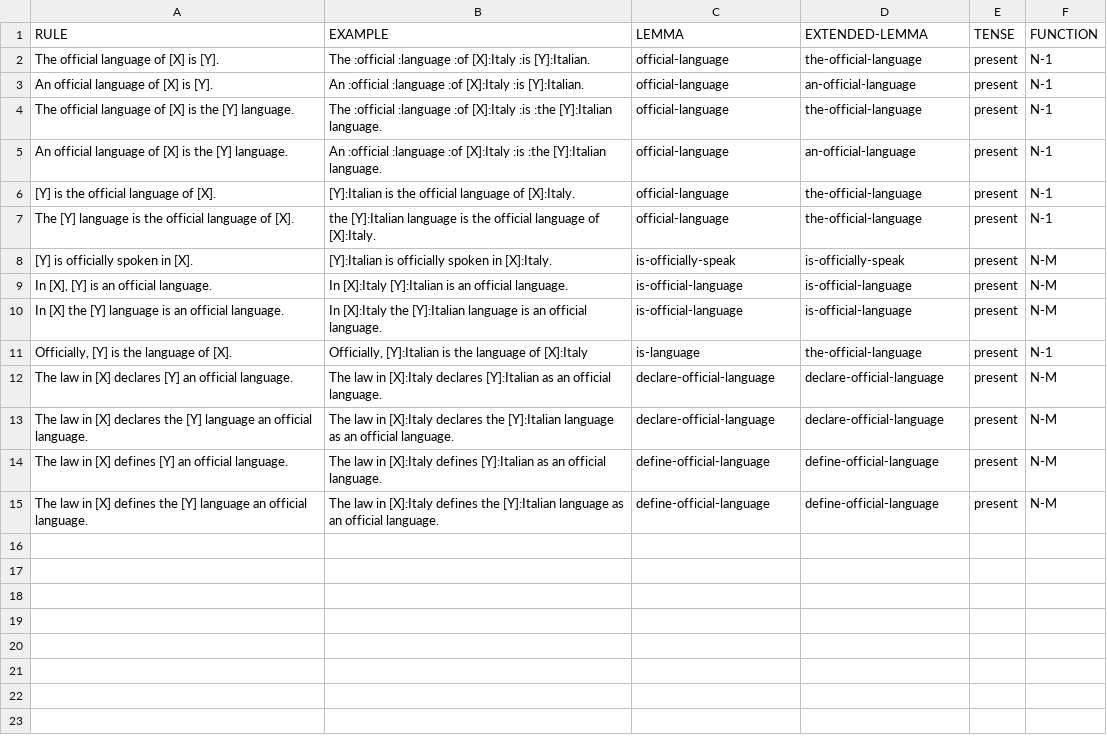
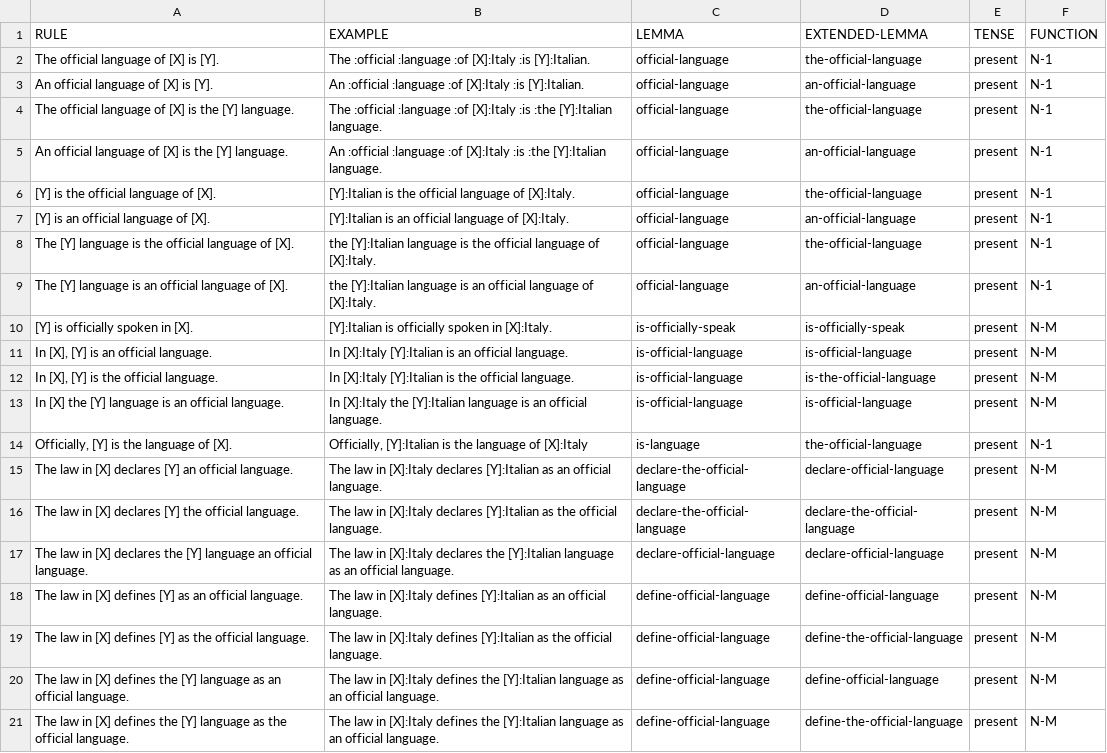
Before and after one commit to yanaiela/lm_meaning, a TSV file: data/pattern_data/P37.tsv, drawn as a sheet.

Commit message:
adding corresponding "an" patterns

```diff
--- a/data/pattern_data/P37.tsv
+++ b/data/pattern_data/P37.tsv
@@ -6,10 +6,16 @@ An official language of [X] is the [Y] language.	An :official :language :of [X]:
 [Y] is the official language of [X].	[Y]:Italian is the official language of [X]:Italy.	official-language	the-official-language	present	N-1
+[Y] is an official language of [X].	[Y]:Italian is an official language of [X]:Italy.	official-language	an-official-language	present	N-1
 The [Y] language is the official language of [X].	the [Y]:Italian language is the official language of [X]:Italy.	official-language	the-official-language	present	N-1
+The [Y] language is an official language of [X].	the [Y]:Italian language is an official language of [X]:Italy.	official-language	an-official-language	present	N-1
 [Y] is officially spoken in [X].	[Y]:Italian is officially spoken in [X]:Italy.	is-officially-speak	is-officially-speak	present	N-M
 In [X], [Y] is an official language.	In [X]:Italy [Y]:Italian is an official language.	is-official-language	is-official-language	present	N-M
+In [X], [Y] is the official language.	In [X]:Italy [Y]:Italian is the official language.	is-official-language	is-the-official-language	present	N-M
 In [X] the [Y] language is an official language.	In [X]:Italy the [Y]:Italian language is an official language.	is-official-language	is-official-language	present	N-M
 Officially, [Y] is the language of [X].	Officially, [Y]:Italian is the language of [X]:Italy	is-language	the-official-language	present	N-1
-The law in [X] declares [Y] an official language.	The law in [X]:Italy declares [Y]:Italian as an official language.	declare-official-language	declare-official-language	present	N-M
+The law in [X] declares [Y] an official language.	The law in [X]:Italy declares [Y]:Italian as an official language.	declare-the-official-language	declare-official-language	present	N-M
+The law in [X] declares [Y] the official language.	The law in [X]:Italy declares [Y]:Italian as the official language.	declare-the-official-language	declare-the-official-language	present	N-M
 The law in [X] declares the [Y] language an official language.	The law in [X]:Italy declares the [Y]:Italian language as an official language.	declare-official-language	declare-official-language	present	N-M
-The law in [X] defines [Y] an official language.	The law in [X]:Italy defines [Y]:Italian as an official language.	define-official-language	define-official-language	present	N-M
-The law in [X] defines the [Y] language an official language.	The law in [X]:Italy defines the [Y]:Italian language as an official language.	define-official-language	define-official-language	present	N-M
+The law in [X] defines [Y] as an official language.	The law in [X]:Italy defines [Y]:Italian as an official language.	define-official-language	define-official-language	present	N-M
+The law in [X] defines [Y] as the official language.	The law in [X]:Italy defines [Y]:Italian as the official language.	define-official-language	define-the-official-language	present	N-M
+The law in [X] defines the [Y] language as an official language.	The law in [X]:Italy defines the [Y]:Italian language as an official language.	define-official-language	define-official-language	present	N-M
+The law in [X] defines the [Y] language as the official language.	The law in [X]:Italy defines the [Y]:Italian language as an official language.	define-official-language	define-the-official-language	present	N-M
```
Also changed, not shown: 1 other file.
